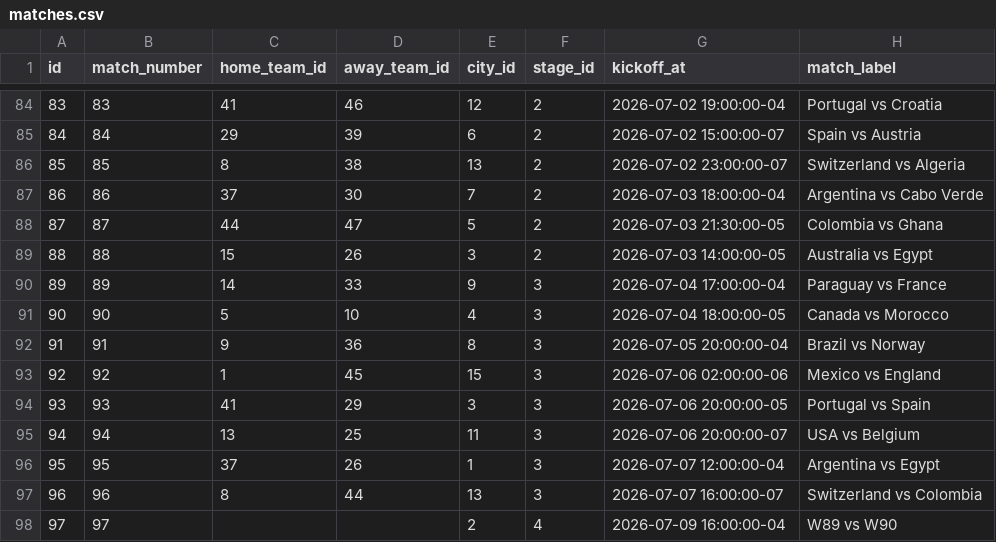
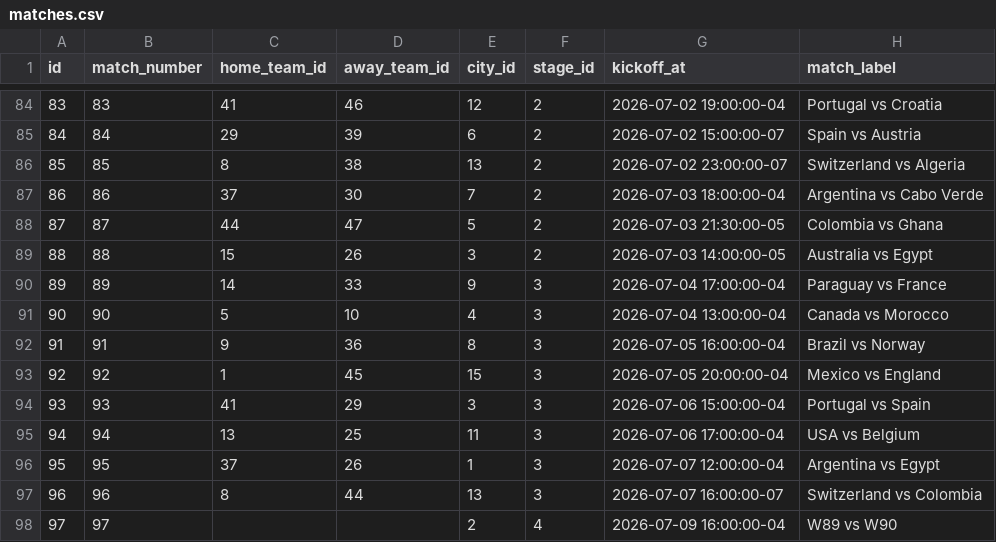
Before and after one commit to sree4all/althara-IPL-prediction-portal, a CSV file: docs/fifa/matches.csv, drawn as a sheet; only a part is shown, gaps mark what is left out.

```diff
--- a/docs/fifa/matches.csv
+++ b/docs/fifa/matches.csv
@@ -90,7 +90,7 @@ id,match_number,home_team_id,away_team_id,city_id,stage_id,kickoff_at,match_labe
 89,89,14,33,9,3,2026-07-04 17:00:00-04,Paraguay vs France
-90,90,5,10,4,3,2026-07-04 18:00:00-05,Canada vs Morocco
-91,91,9,36,8,3,2026-07-05 20:00:00-04,Brazil vs Norway
-92,92,1,45,15,3,2026-07-06 02:00:00-06,Mexico vs England
-93,93,41,29,3,3,2026-07-06 20:00:00-05,Portugal vs Spain
-94,94,13,25,11,3,2026-07-06 20:00:00-07,USA vs Belgium
+90,90,5,10,4,3,2026-07-04 13:00:00-04,Canada vs Morocco
+91,91,9,36,8,3,2026-07-05 16:00:00-04,Brazil vs Norway
+92,92,1,45,15,3,2026-07-05 20:00:00-04,Mexico vs England
+93,93,41,29,3,3,2026-07-06 15:00:00-04,Portugal vs Spain
+94,94,13,25,11,3,2026-07-06 17:00:00-04,USA vs Belgium
 95,95,37,26,1,3,2026-07-07 12:00:00-04,Argentina vs Egypt
```
Also changed, not shown: 4 other files.
